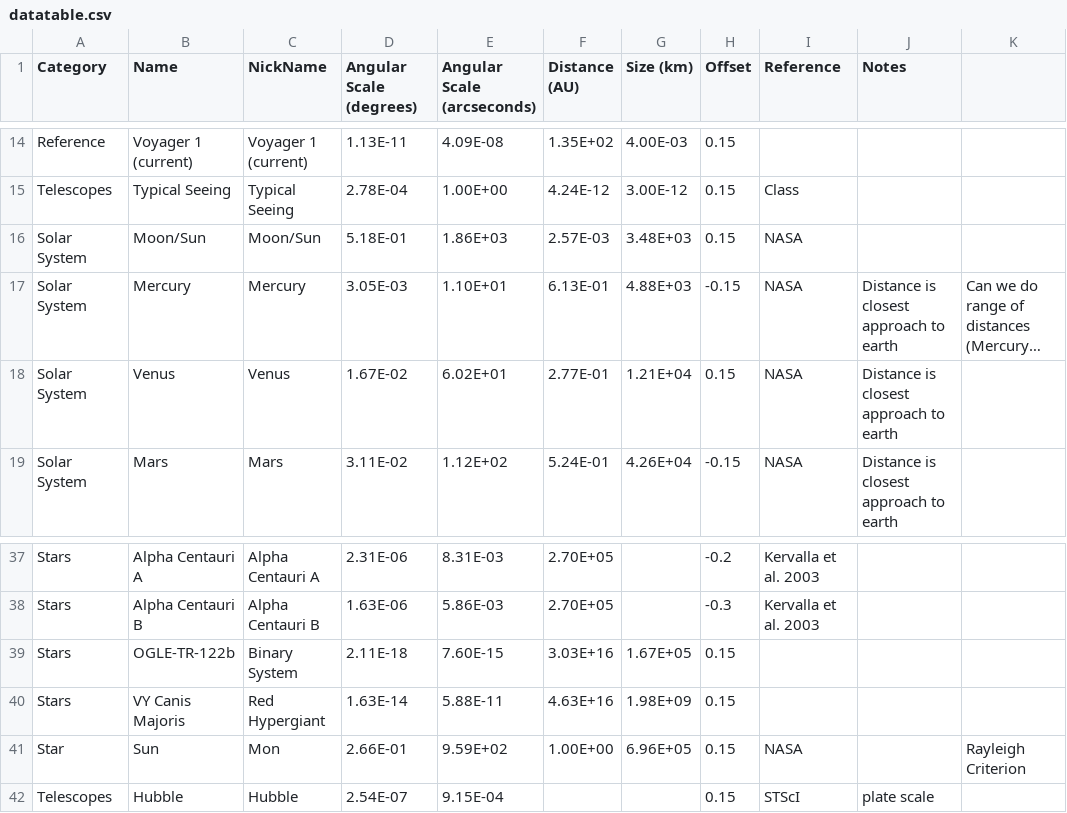
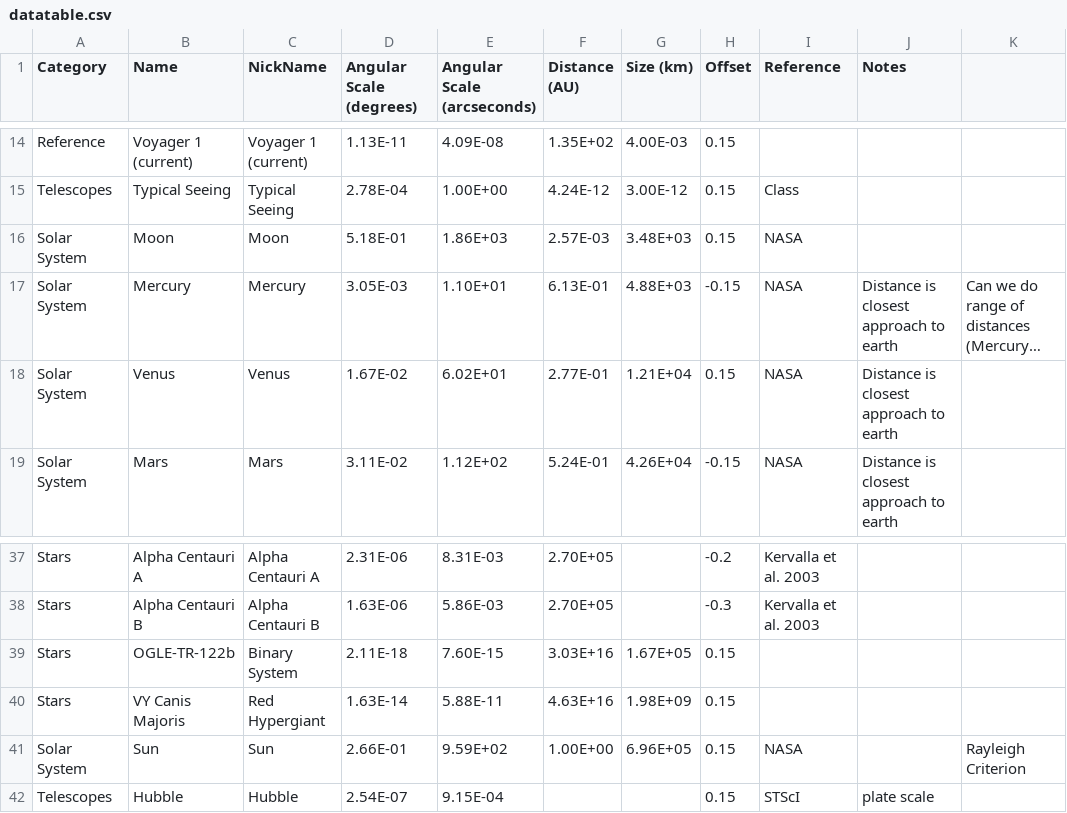
Before and after one commit to mpbusch/obsastr, a CSV file: datatable.csv, drawn as a sheet; only a part is shown, gaps mark what is left out; long unchanged cells end in …; the diff names each change by its address in the sheet, - before the commit and + after, or states it on an @@ line.

```diff
--- a/datatable.csv
+++ b/datatable.csv
-B16 (Name): Moon/Sun
+B16 (Name): Moon
-C16 (NickName): Moon/Sun
+C16 (NickName): Moon
-A41 (Category): Star
+A41 (Category): Solar System
-C41 (NickName): Mon
+C41 (NickName): Sun
```
Also changed, not shown: 2 other files.
